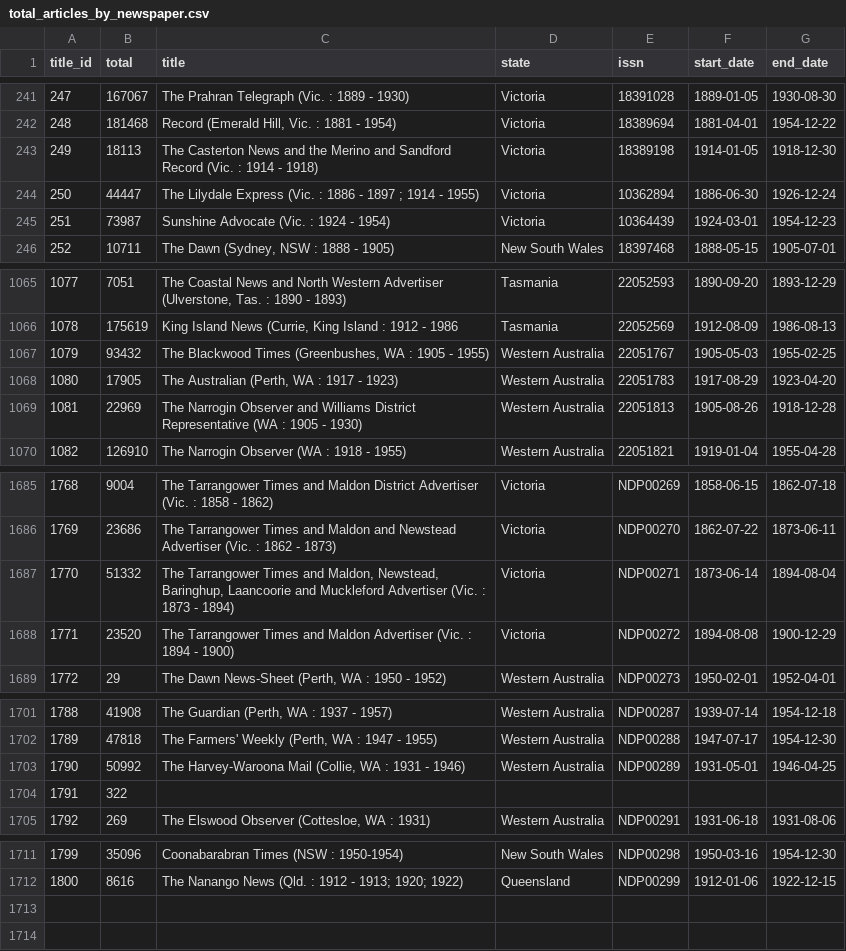
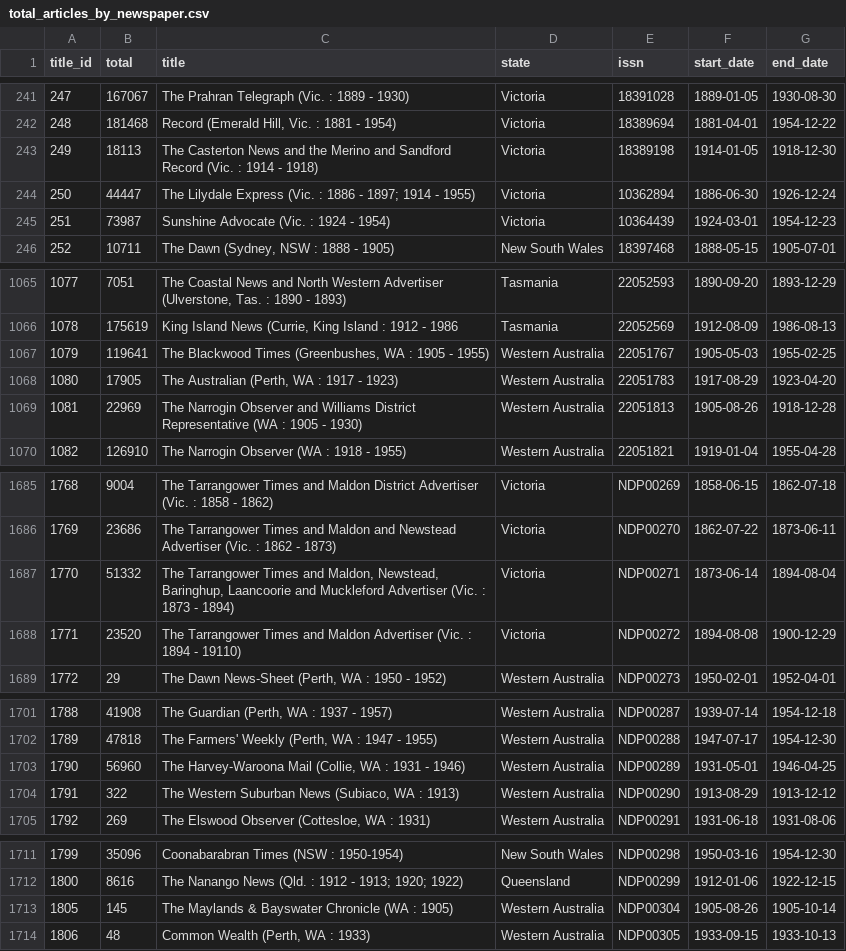
Before and after one commit to wragge/trove-newspaper-totals, a CSV file: data/total_articles_by_newspaper.csv, drawn as a sheet; only a part is shown, gaps mark what is left out.

```diff
--- a/data/total_articles_by_newspaper.csv
+++ b/data/total_articles_by_newspaper.csv
@@ -243,3 +243,3 @@ title_id,total,title,state,issn,start_date,end_date
 249,18113,The Casterton News and the Merino and Sandford Record (Vic. : 1914 - 1918),Victoria,18389198,1914-01-05,1918-12-30
-250,44447,The Lilydale Express (Vic. : 1886 - 1897 ; 1914 - 1955),Victoria,10362894,1886-06-30,1926-12-24
+250,44447,The Lilydale Express (Vic. : 1886 - 1897; 1914 - 1955),Victoria,10362894,1886-06-30,1926-12-24
 251,73987,Sunshine Advocate (Vic. : 1924 - 1954),Victoria,10364439,1924-03-01,1954-12-23
@@ -1066,3 +1066,3 @@ title_id,total,title,state,issn,start_date,end_date
 1078,175619,"King Island News (Currie, King Island : 1912 - 1986",Tasmania,22052569,1912-08-09,1986-08-13
-1079,93432,"The Blackwood Times (Greenbushes, WA : 1905 - 1955)",Western Australia,22051767,1905-05-03,1955-02-25
+1079,119641,"The Blackwood Times (Greenbushes, WA : 1905 - 1955)",Western Australia,22051767,1905-05-03,1955-02-25
 1080,17905,"The Australian (Perth, WA : 1917 - 1923)",Western Australia,22051783,1917-08-29,1923-04-20
@@ -1687,3 +1687,3 @@ title_id,total,title,state,issn,start_date,end_date
 1770,51332,"The Tarrangower Times and Maldon, Newstead, Baringhup, Laancoorie and Muckleford Advertiser (Vic. : 1873 - 1894)",Victoria,NDP00271,1873-06-14,1894-08-04
-1771,23520,The Tarrangower Times and Maldon Advertiser (Vic. : 1894 - 1900),Victoria,NDP00272,1894-08-08,1900-12-29
+1771,23520,The Tarrangower Times and Maldon Advertiser (Vic. : 1894 - 19110),Victoria,NDP00272,1894-08-08,1900-12-29
 1772,29,"The Dawn News-Sheet (Perth, WA : 1950 - 1952)",Western Australia,NDP00273,1950-02-01,1952-04-01
@@ -1702,4 +1702,4 @@ title_id,total,title,state,issn,start_date,end_date
 1789,47818,"The Farmers' Weekly (Perth, WA : 1947 - 1955)",Western Australia,NDP00288,1947-07-17,1954-12-30
-1790,50992,"The Harvey-Waroona Mail (Collie, WA : 1931 - 1946)",Western Australia,NDP00289,1931-05-01,1946-04-25
-1791,322,,,,,
+1790,56960,"The Harvey-Waroona Mail (Collie, WA : 1931 - 1946)",Western Australia,NDP00289,1931-05-01,1946-04-25
+1791,322,"The Western Suburban News (Subiaco, WA : 1913)",Western Australia,NDP00290,1913-08-29,1913-12-12
 1792,269,"The Elswood Observer (Cottesloe, WA : 1931)",Western Australia,NDP00291,1931-06-18,1931-08-06
@@ -1712 +1712,3 @@ title_id,total,title,state,issn,start_date,end_date
 1800,8616,The Nanango News (Qld. : 1912 - 1913; 1920; 1922),Queensland,NDP00299,1912-01-06,1922-12-15
+1805,145,The Maylands & Bayswater Chronicle (WA : 1905),Western Australia,NDP00304,1905-08-26,1905-10-14
+1806,48,"Common Wealth (Perth, WA : 1933)",Western Australia,NDP00305,1933-09-15,1933-10-13
```
Also changed, not shown: data/total_articles_by_category.csv, data/total_articles_by_year.csv, 2 other files.
